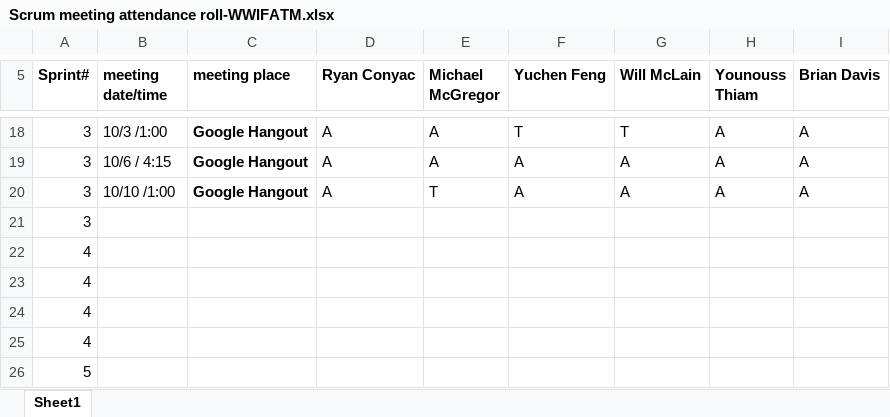
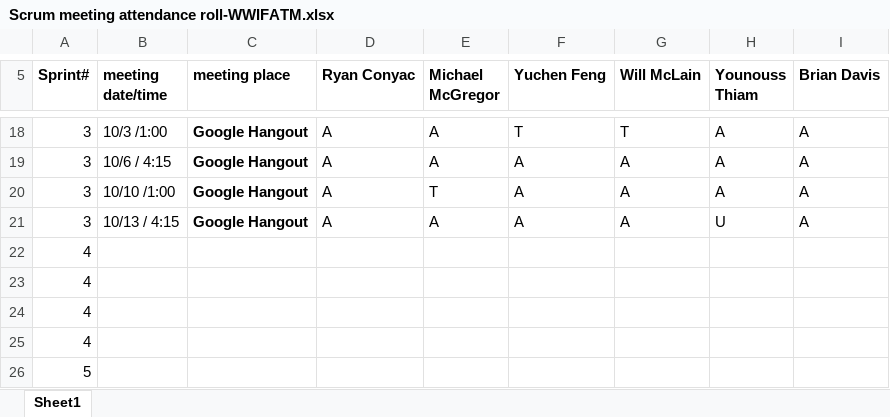
Before and after one commit to Batfackel/SDDGroupProject, an Excel workbook: Scrum meeting attendance roll-WWIFATM.xlsx, sheet Sheet1, drawn as a sheet; only a part is shown, gaps mark what is left out; values as stored, in another font and other column widths than the file's, no borders; removed rows and columns are numbered as before the commit, all else as after; the diff names each change by its address in the sheet, - before the commit and + after, or states it on an @@ line.

Commit message:
attendance for 10/13 and some fixes for enemy collisions

```diff
--- a/Scrum meeting attendance roll-WWIFATM.xlsx (sheet Sheet1)
+++ b/Scrum meeting attendance roll-WWIFATM.xlsx (sheet Sheet1)
-row 21: 3
+row 21: 3 | 10/13 / 4:15 | Google Hangout | A | A | A | A | U | A
```
Also changed, not shown: 3 other files.
